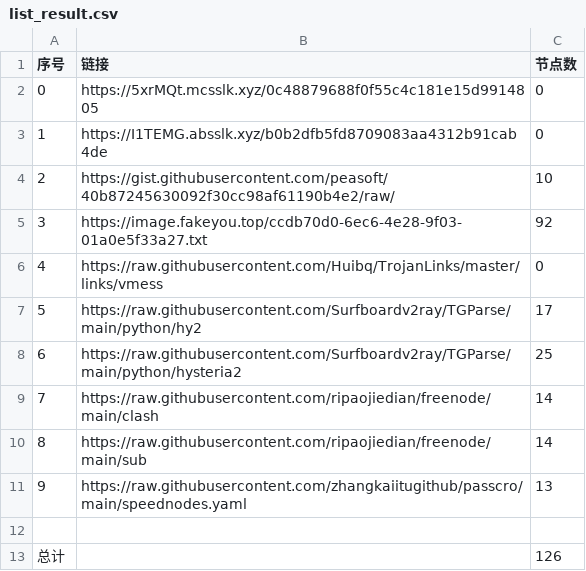
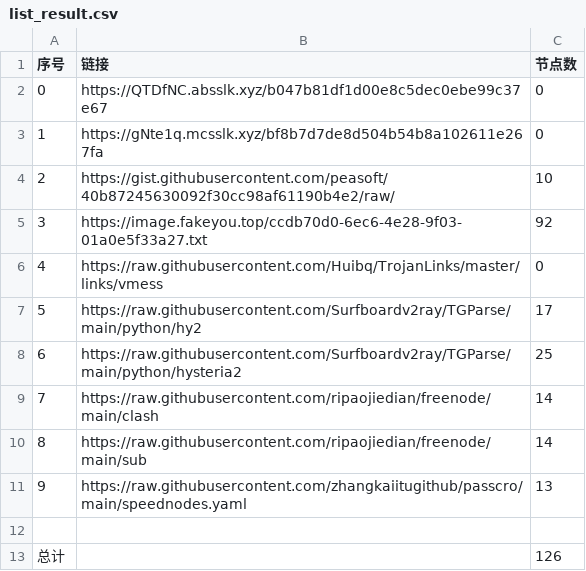
Before and after one commit to sdxinm/NoMoreWalls, a CSV file: list_result.csv, drawn as a sheet.

```diff
--- a/list_result.csv
+++ b/list_result.csv
@@ -1,4 +1,4 @@
 序号,链接,节点数
-0,https://5xrMQt.mcsslk.xyz/0c48879688f0f55c4c181e15d9914805,0
-1,https://I1TEMG.absslk.xyz/b0b2dfb5fd8709083aa4312b91cab4de,0
+0,https://QTDfNC.absslk.xyz/b047b81df1d00e8c5dec0ebe99c37e67,0
+1,https://gNte1q.mcsslk.xyz/bf8b7d7de8d504b54b8a102611e267fa,0
 2,https://gist.githubusercontent.com/peasoft/40b87245630092f30cc98af61190b4e2/raw/,10
```
Also changed, not shown: 6 other files.
